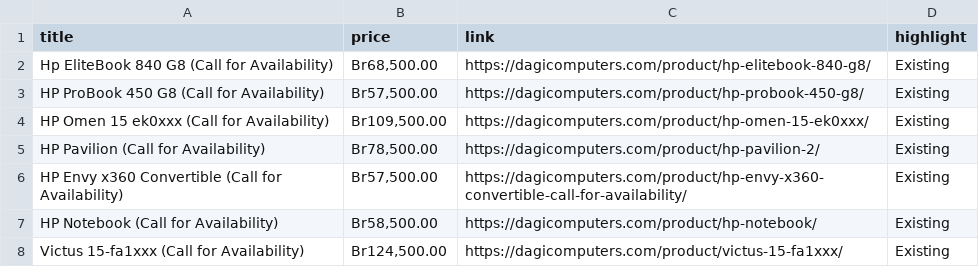
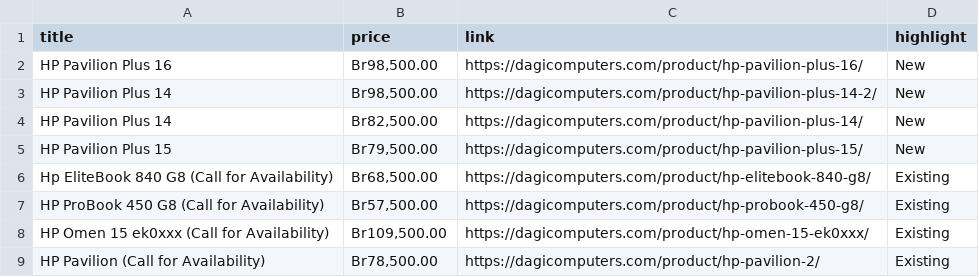
Before and after one commit to rexxgit/web-scraping, a CSV file: web-scraping/ecommerce/dagi_laptops_multiple_pages.csv, drawn as a sheet; only a part is shown; the shorter side is filled out with more unchanged rows; the diff names each change by its address in the sheet, - before the commit and + after, or states it on an @@ line.

```diff
--- a/web-scraping/ecommerce/dagi_laptops_multiple_pages.csv
+++ b/web-scraping/ecommerce/dagi_laptops_multiple_pages.csv
+row 2: HP Pavilion Plus 16 | Br98,500.00 | https://dagicomputers.com/product/hp-pavilion-plus-16/ | New
+row 3: HP Pavilion Plus 14 | Br98,500.00 | https://dagicomputers.com/product/hp-pavilion-plus-14-2/ | New
+row 4: HP Pavilion Plus 14 | Br82,500.00 | https://dagicomputers.com/product/hp-pavilion-plus-14/ | New
+row 5: HP Pavilion Plus 15 | Br79,500.00 | https://dagicomputers.com/product/hp-pavilion-plus-15/ | New
```
